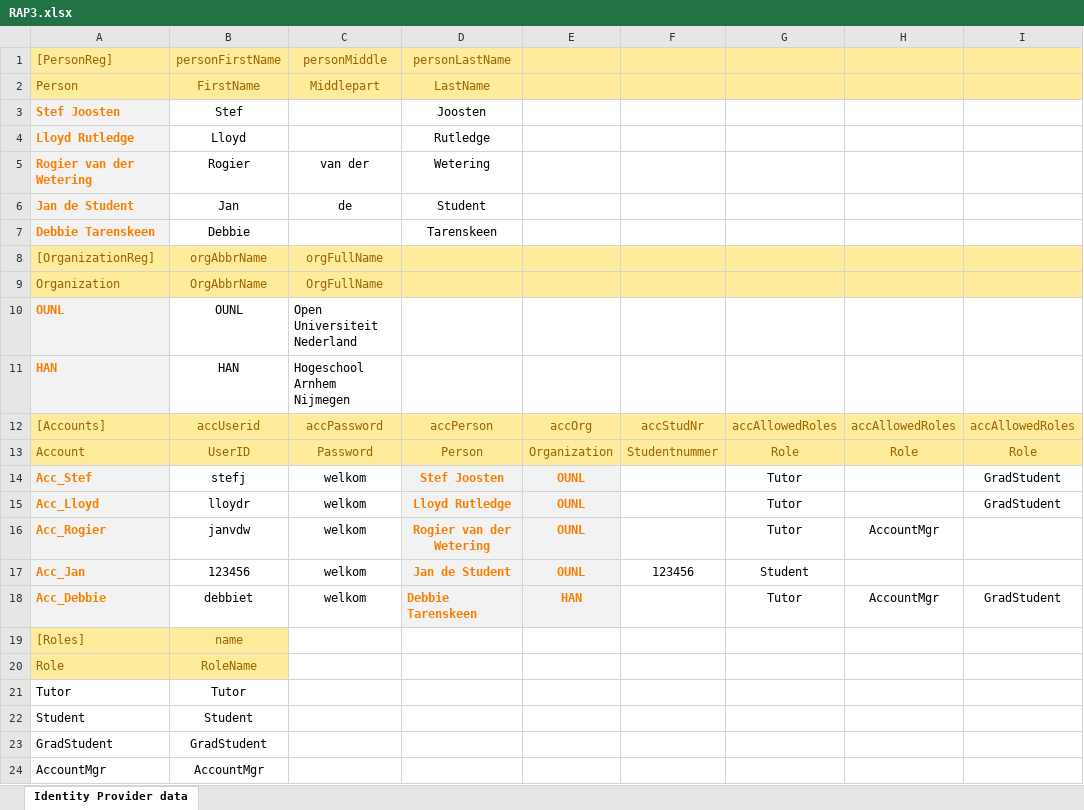
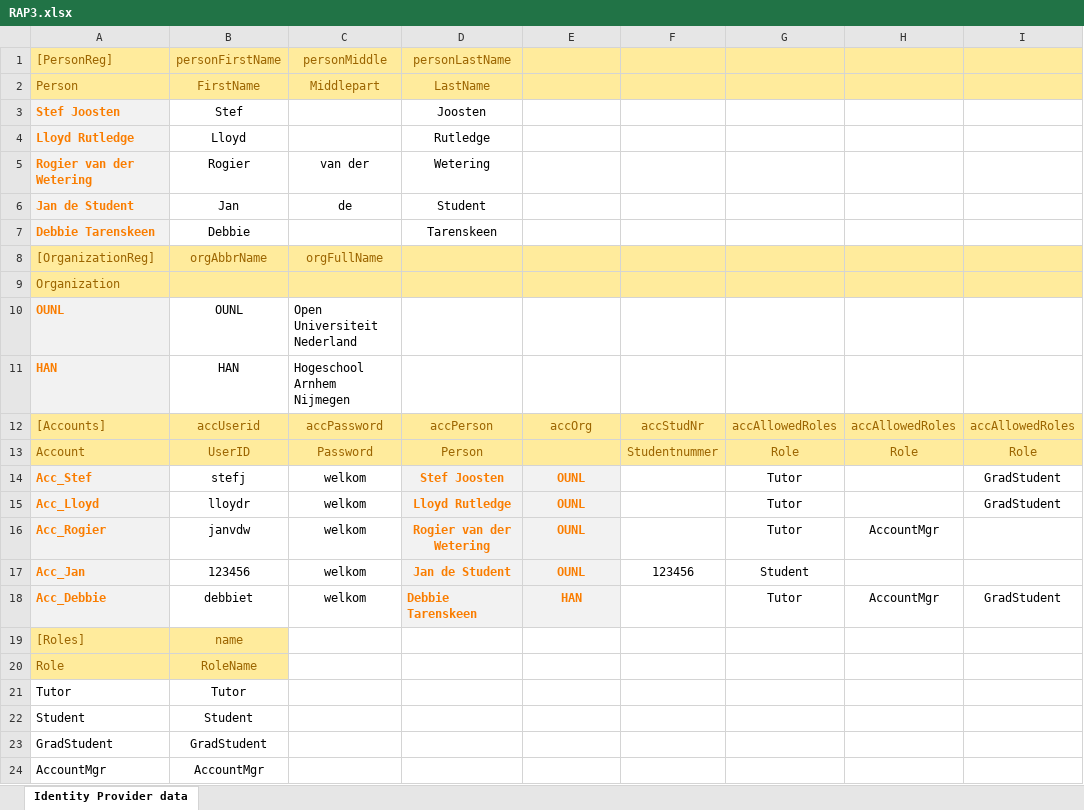
Before and after one commit to AmpersandTarski/ampersand-models, an Excel workbook: RAP3/RAP3.xlsx, sheet Identity Provider data, drawn as a sheet; values as stored, in another font and other column widths than the file's, no borders; the diff names each change by its address in the sheet, - before the commit and + after, or states it on an @@ line.

```diff
--- a/RAP3/RAP3.xlsx (sheet Identity Provider data)
+++ b/RAP3/RAP3.xlsx (sheet Identity Provider data)
-B9: OrgAbbrName
+B9: (empty)
-C9: OrgFullName
+C9: (empty)
-E13: Organization
+E13: (empty)
```
Also changed, not shown: 2 other files.
